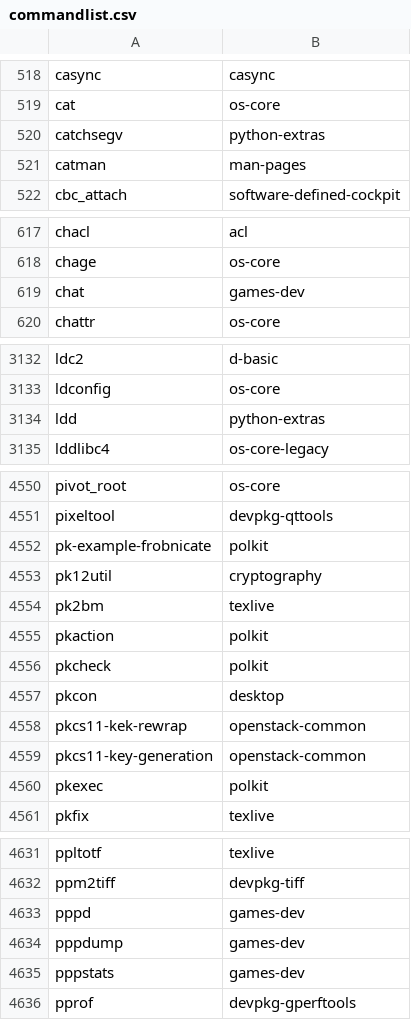
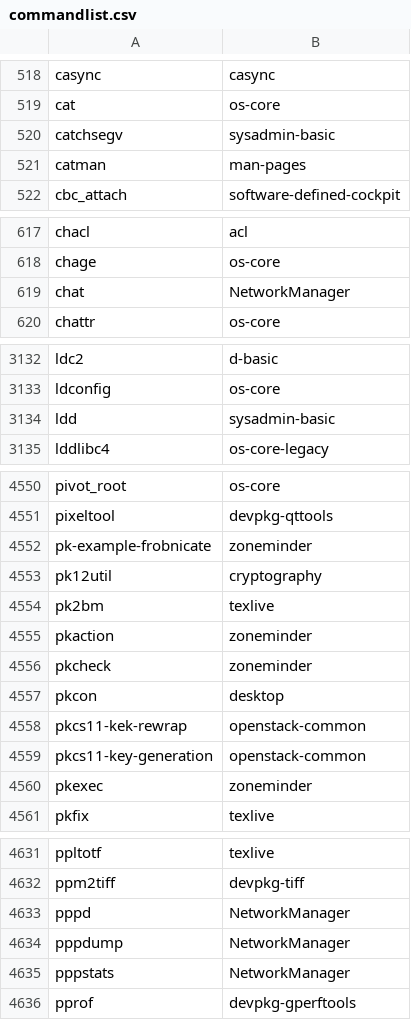
Before and after one commit to lebensterben/cnf, a CSV file: commandlist.csv, drawn as a sheet; only a part is shown, gaps mark what is left out; the diff covers the shown part only.

Commit message:
update command list for 30090

```diff
--- a/commandlist.csv
+++ b/commandlist.csv
@@ -519,3 +519,3 @@ casync	casync
 cat	os-core
-catchsegv	python-extras
+catchsegv	sysadmin-basic
 catman	man-pages
@@ -618,3 +618,3 @@ chacl	acl
 chage	os-core
-chat	games-dev
+chat	NetworkManager
 chattr	os-core
@@ -3133,3 +3133,3 @@ ldc2	d-basic
 ldconfig	os-core
-ldd	python-extras
+ldd	sysadmin-basic
 lddlibc4	os-core-legacy
@@ -4551,7 +4551,7 @@ pivot_root	os-core
 pixeltool	devpkg-qttools
-pk-example-frobnicate	polkit
+pk-example-frobnicate	zoneminder
 pk12util	cryptography
 pk2bm	texlive
-pkaction	polkit
-pkcheck	polkit
+pkaction	zoneminder
+pkcheck	zoneminder
 pkcon	desktop
@@ -4559,3 +4559,3 @@ pkcs11-kek-rewrap	openstack-common
 pkcs11-key-generation	openstack-common
-pkexec	polkit
+pkexec	zoneminder
 pkfix	texlive
@@ -4632,5 +4632,5 @@ ppltotf	texlive
 ppm2tiff	devpkg-tiff
-pppd	games-dev
-pppdump	games-dev
-pppstats	games-dev
+pppd	NetworkManager
+pppdump	NetworkManager
+pppstats	NetworkManager
 pprof	devpkg-gperftools
```
Also changed, not shown: 2 edited cells elsewhere in this file, 2 other files.
